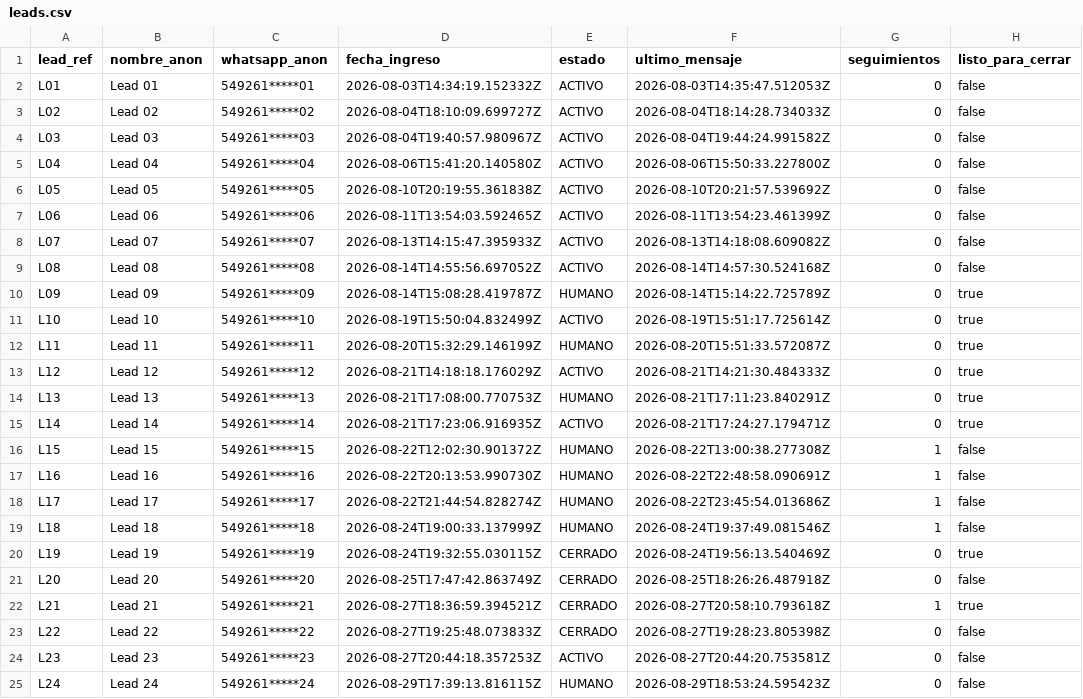
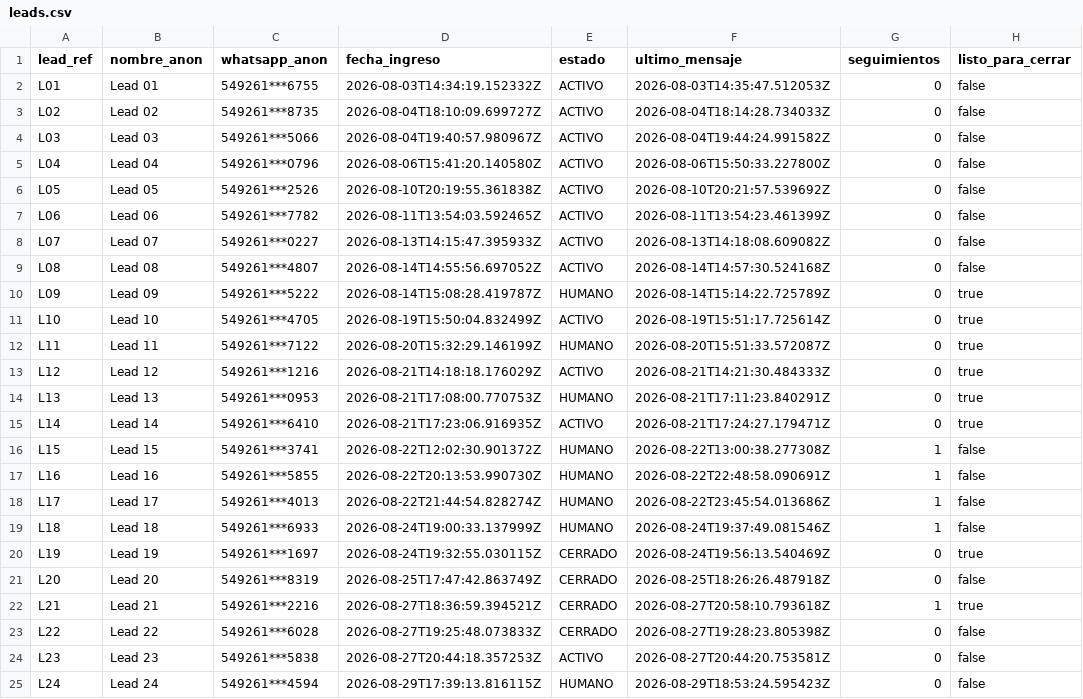
Before and after one commit to Rmondino/bot-manager, a CSV file: evidencia/aislaciones/leads.csv, drawn as a sheet; only a part is shown; the diff names each change by its address in the sheet, - before the commit and + after, or states it on an @@ line.

```diff
--- a/evidencia/aislaciones/leads.csv
+++ b/evidencia/aislaciones/leads.csv
-C2 (whatsapp_anon): 549261*****01
+C2 (whatsapp_anon): 549261***6755
-C3 (whatsapp_anon): 549261*****02
+C3 (whatsapp_anon): 549261***8735
-C4 (whatsapp_anon): 549261*****03
+C4 (whatsapp_anon): 549261***5066
-C5 (whatsapp_anon): 549261*****04
+C5 (whatsapp_anon): 549261***0796
-C6 (whatsapp_anon): 549261*****05
+C6 (whatsapp_anon): 549261***2526
-C7 (whatsapp_anon): 549261*****06
+C7 (whatsapp_anon): 549261***7782
-C8 (whatsapp_anon): 549261*****07
+C8 (whatsapp_anon): 549261***0227
-C9 (whatsapp_anon): 549261*****08
+C9 (whatsapp_anon): 549261***4807
-C10 (whatsapp_anon): 549261*****09
+C10 (whatsapp_anon): 549261***5222
-C11 (whatsapp_anon): 549261*****10
+C11 (whatsapp_anon): 549261***4705
-C12 (whatsapp_anon): 549261*****11
+C12 (whatsapp_anon): 549261***7122
-C13 (whatsapp_anon): 549261*****12
+C13 (whatsapp_anon): 549261***1216
-C14 (whatsapp_anon): 549261*****13
+C14 (whatsapp_anon): 549261***0953
-C15 (whatsapp_anon): 549261*****14
+C15 (whatsapp_anon): 549261***6410
-C16 (whatsapp_anon): 549261*****15
+C16 (whatsapp_anon): 549261***3741
-C17 (whatsapp_anon): 549261*****16
+C17 (whatsapp_anon): 549261***5855
-C18 (whatsapp_anon): 549261*****17
+C18 (whatsapp_anon): 549261***4013
-C19 (whatsapp_anon): 549261*****18
+C19 (whatsapp_anon): 549261***6933
-C20 (whatsapp_anon): 549261*****19
+C20 (whatsapp_anon): 549261***1697
-C21 (whatsapp_anon): 549261*****20
+C21 (whatsapp_anon): 549261***8319
-C22 (whatsapp_anon): 549261*****21
+C22 (whatsapp_anon): 549261***2216
-C23 (whatsapp_anon): 549261*****22
+C23 (whatsapp_anon): 549261***6028
-C24 (whatsapp_anon): 549261*****23
+C24 (whatsapp_anon): 549261***5838
-C25 (whatsapp_anon): 549261*****24
+C25 (whatsapp_anon): 549261***4594
```
Also changed, not shown: evidencia/aislaciones/mensajes.csv, evidencia/barberia/leads.csv, 3 other files.
